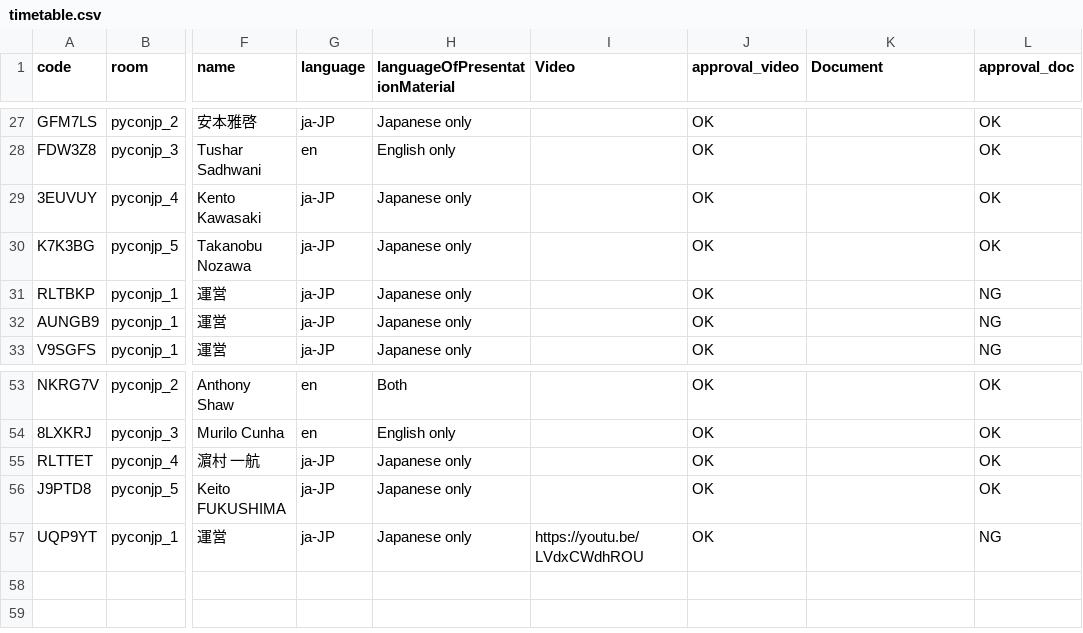
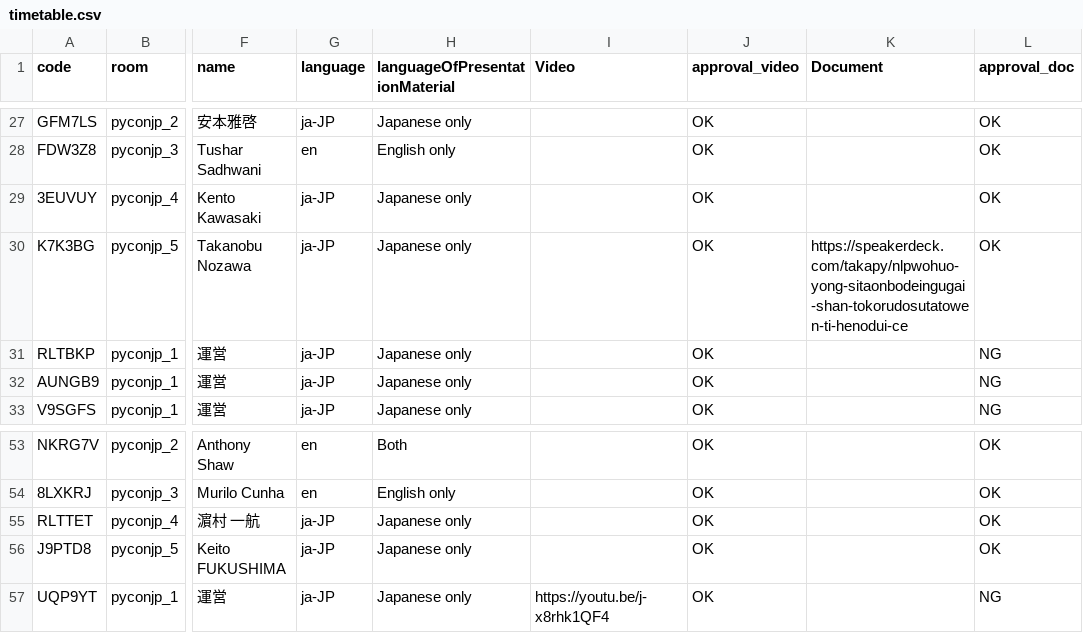
Before and after one commit to pyconjp/pycon.jp.2022, a CSV file: content/timetable.csv, drawn as a sheet; only a part is shown, gaps mark what is left out; the diff names each change by its address in the sheet, - before the commit and + after, or states it on an @@ line.

Commit message:
Added a new document TRA440

```diff
--- a/content/timetable.csv
+++ b/content/timetable.csv
-K30 (Document): (empty)
+K30 (Document): https://speakerdeck.com/takapy/nlpwohuo-yong-sitaonbodeingugai-shan-tokorudosutatowen-ti-henodui-ce
-I57 (Video): https://youtu.be/LVdxCWdhROU
+I57 (Video): https://youtu.be/j-x8rhk1QF4
```
